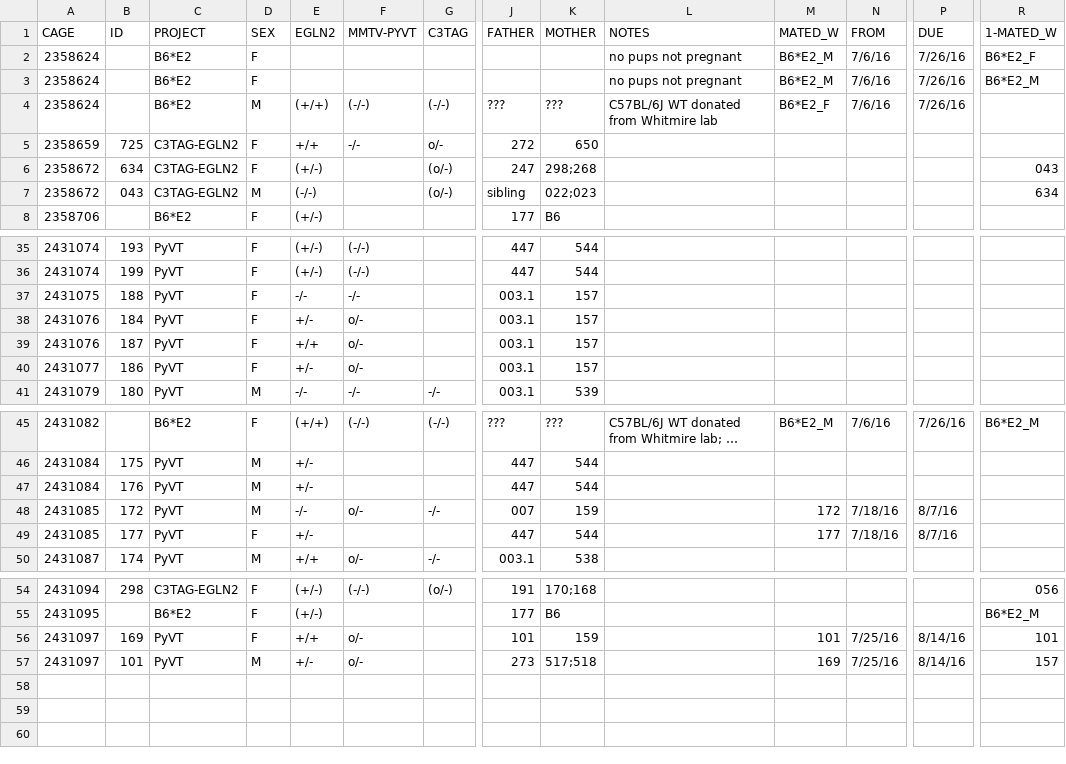
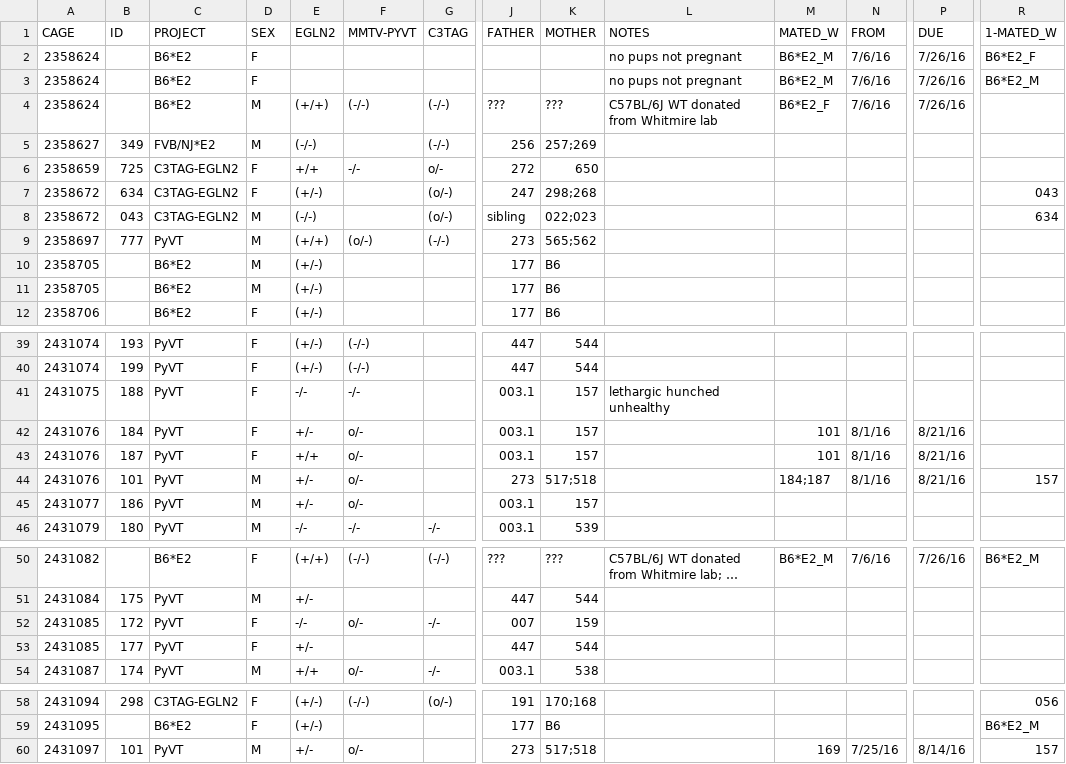
Before and after one commit to qzhanglab/animal_tracking, a CSV file: master_animal_list.csv, drawn as a sheet; only a part is shown, gaps mark what is left out; long unchanged cells end in …; removed rows and columns are numbered as before the commit, all else as after; rows hold the shown columns only; the diff names each change by its address in the sheet, - before the commit and + after, or states it on an @@ line.

```diff
--- a/master_animal_list.csv
+++ b/master_animal_list.csv
+row 5: 2358627 | 349 | FVB/NJ*E2 | M | (-/-) |  | (-/-) | 256 | 257;269
+row 9: 2358697 | 777 | PyVT | M | (+/+) | (o/-) | (-/-) | 273 | 565;562
+row 10: 2358705 |  | B6*E2 | M | (+/-) |  |  | 177 | B6
+row 11: 2358705 |  | B6*E2 | M | (+/-) |  |  | 177 | B6
-L41 (NOTES): (empty)
+L41 (NOTES): lethargic hunched unhealthy
-M42:M43 (MATED_W): (empty)
+M42:M43 (MATED_W): 101
-N42:N43 (FROM): (empty)
+N42:N43 (FROM): 8/1/16
-P42:P43 (DUE): (empty)
+P42:P43 (DUE): 8/21/16
+row 44: 2431076 | 101 | PyVT | M | +/- | o/- |  | 273 | 517;518 |  | 184;187 | 8/1/16 | 8/21/16 | 157
-D45 (SEX): F
+D45 (SEX): M
-row 47: 2431084 | 176 | PyVT | M | +/- |  |  | 447 | 544
-D52 (SEX): M
+D52 (SEX): F
-M52 (MATED_W): 172
+M52 (MATED_W): (empty)
-N52:N53 (FROM): 7/18/16
+N52:N53 (FROM): (empty)
-P52:P53 (DUE): 8/7/16
+P52:P53 (DUE): (empty)
-M53 (MATED_W): 177
+M53 (MATED_W): (empty)
-row 56: 2431097 | 169 | PyVT | F | +/+ | o/- |  | 101 | 159 |  | 101 | 7/25/16 | 8/14/16 | 101
```
Also changed, not shown: sac_archive.csv.
